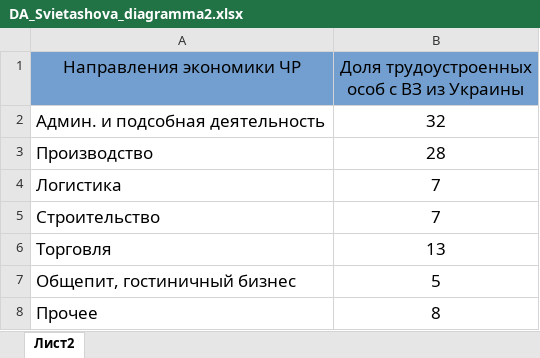
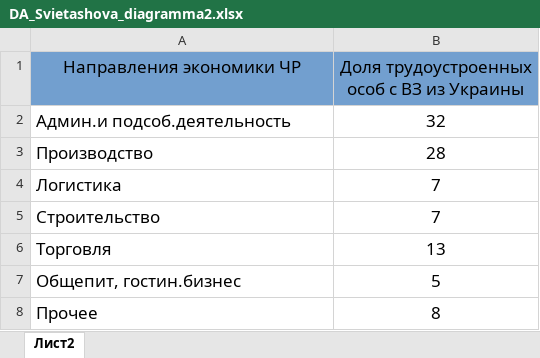
Before and after one commit to NataliiaSvet/Natasha01, an Excel workbook: DA_Svietashova_diagramma2.xlsx, sheet Лист2, drawn as a sheet; values as stored, in another font and other column widths than the file's, no borders; the diff names each change by its address in the sheet, - before the commit and + after, or states it on an @@ line.

Commit message:
Add files via upload

```diff
--- a/DA_Svietashova_diagramma2.xlsx (sheet Лист2)
+++ b/DA_Svietashova_diagramma2.xlsx (sheet Лист2)
-A2 (Направления экономики ЧР): Админ. и подсобная деятельность
+A2 (Направления экономики ЧР): Админ.и подсоб.деятельность
-A7 (Направления экономики ЧР): Общепит, гостиничный бизнес
+A7 (Направления экономики ЧР): Общепит, гостин.бизнес
```
